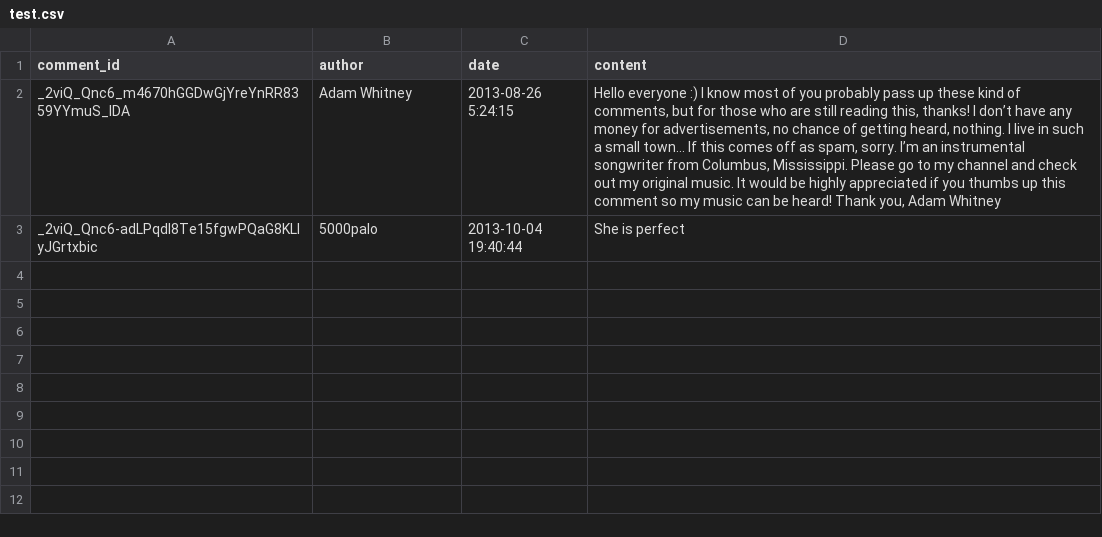
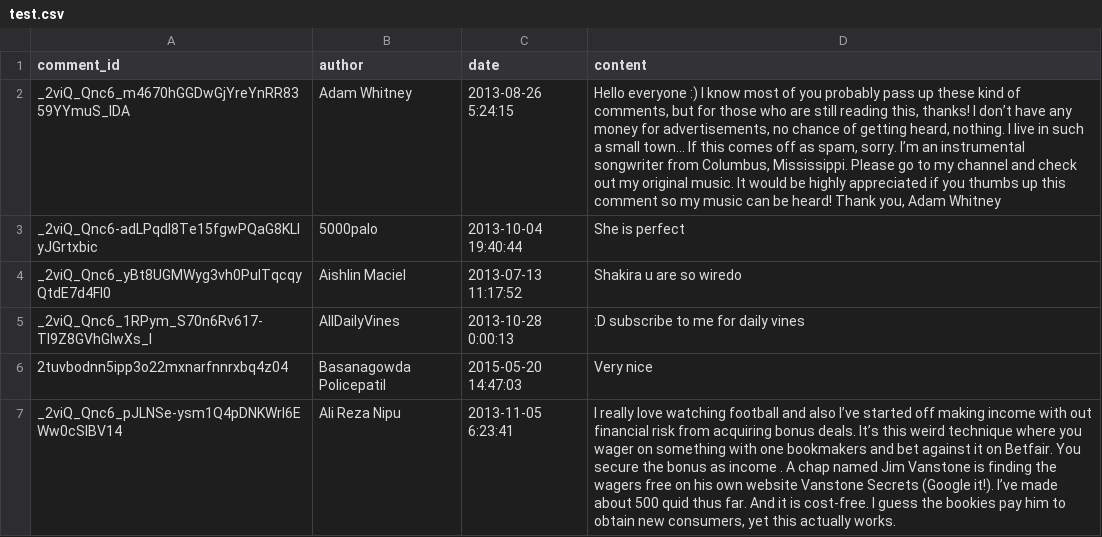
Before and after one commit to Preethi1609/evadb-auto-label, a CSV file: spam-ham-label/data/test.csv, drawn as a sheet; the diff names each change by its address in the sheet, - before the commit and + after, or states it on an @@ line.

Commit message:
add readme, write labeled data to csv

```diff
--- a/spam-ham-label/data/test.csv
+++ b/spam-ham-label/data/test.csv
+row 4: _2viQ_Qnc6_yBt8UGMWyg3vh0PulTqcqyQtdE7d4Fl0 | Aishlin Maciel | 2013-07-13 11:17:52 | Shakira u are so wiredo
+row 5: _2viQ_Qnc6_1RPym_S70n6Rv617-TI9Z8GVhGlwXs_I | AllDailyVines | 2013-10-28 0:00:13 | :D subscribe to me for daily vines
+row 6: 2tuvbodnn5ipp3o22mxnarfnnrxbq4z04 | Basanagowda Policepatil | 2015-05-20 14:47:03 | Very nice
+row 7: _2viQ_Qnc6_pJLNSe-ysm1Q4pDNKWrl6EWw0cSIBV14 | Ali Reza Nipu | 2013-11-05 6:23:41 | I really love watching football and also I’ve started off making income with out financial risk from acquiring bonus deals. It’s this weird technique where you wager on something with one bookmakers and bet against it on Betfair. You secure the bonus as income . A chap named Jim Vanstone is finding the wagers free on his own website Vanstone Secrets (Google it!). I’ve made about 500 quid thus far. And it is cost-free. I guess the bookies pay him to obtain new consumers, yet this actually works.
```
Also changed, not shown: 5 other files.
